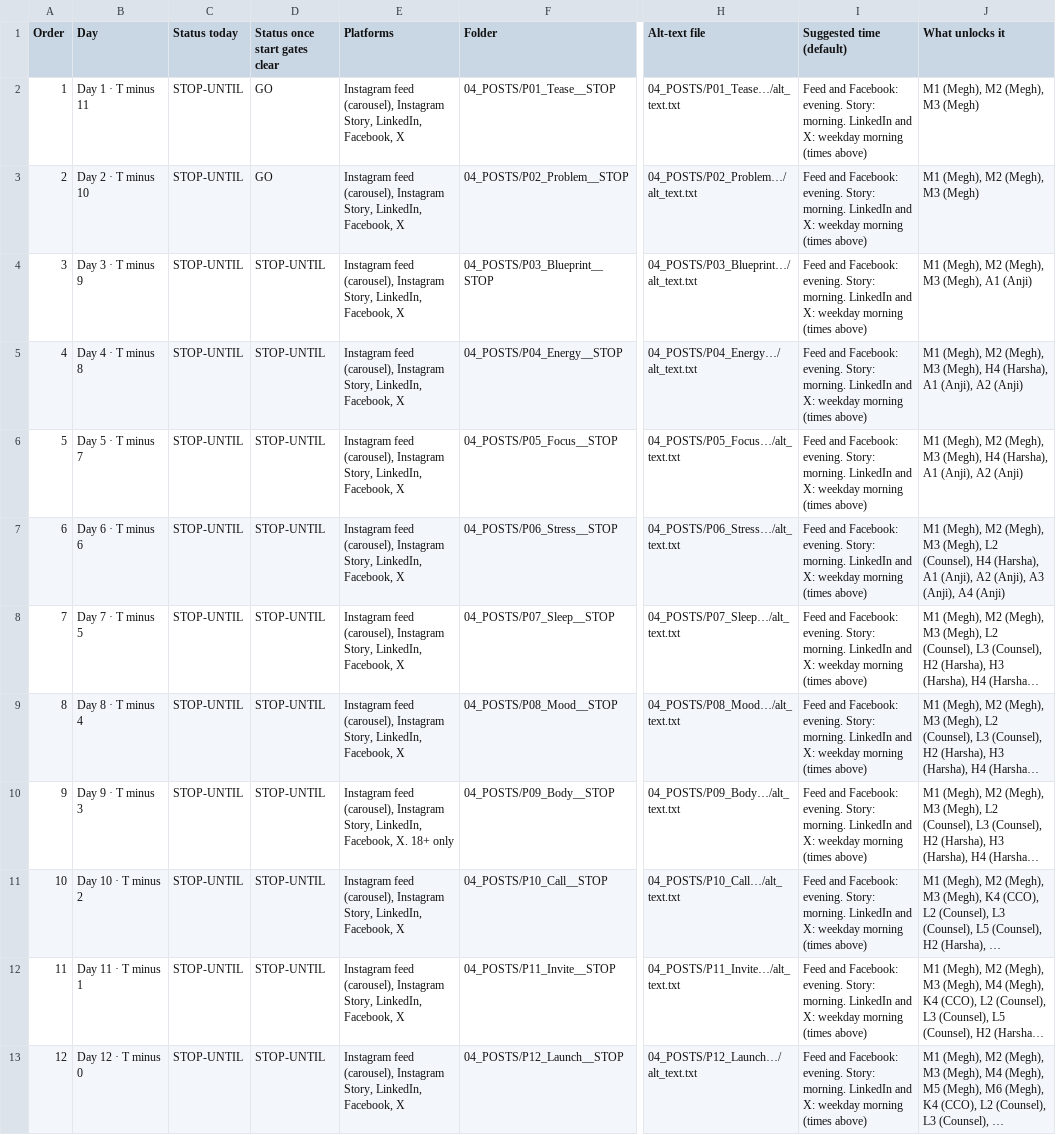
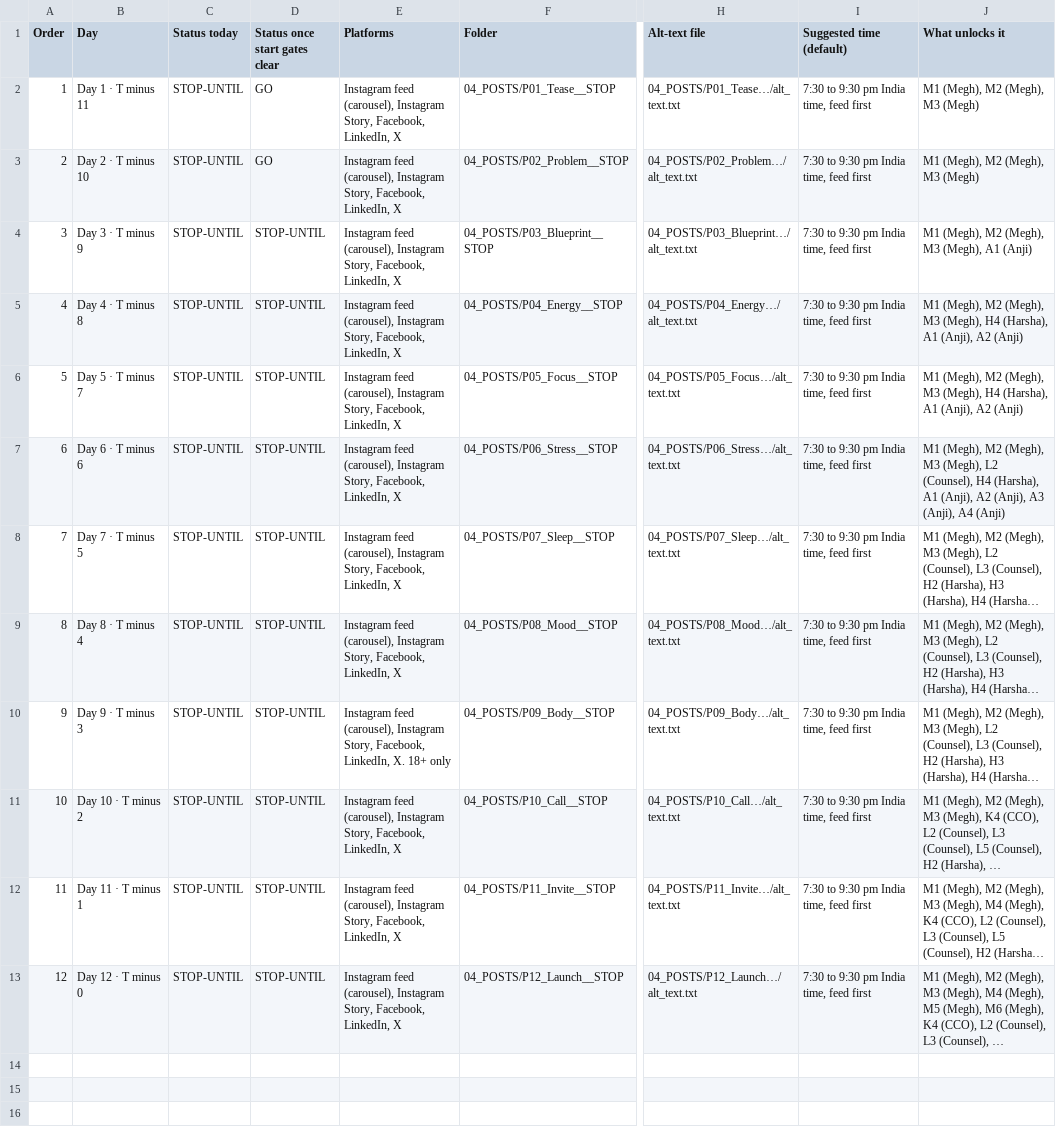
Before and after one commit to annotatory/one-picture-gheoa6, a CSV file: team/01_POSTING_CALENDAR.csv, drawn as a sheet; only a part is shown, gaps mark what is left out; long unchanged cells end in …; the diff names each change by its address in the sheet, - before the commit and + after, or states it on an @@ line.

```diff
--- a/team/01_POSTING_CALENDAR.csv
+++ b/team/01_POSTING_CALENDAR.csv
-E2:E9 (Platforms): …Instagram Story, LinkedIn, Facebook, X
+E2:E9 (Platforms): …Instagram Story, Facebook, LinkedIn, X
-I2:I13 (Suggested time (default)): Feed and Facebook: evening. Story: morning. LinkedIn and X: weekday morning (times above)
+I2:I13 (Suggested time (default)): 7:30 to 9:30 pm India time, feed first
-E10 (Platforms): …Instagram Story, LinkedIn, Facebook, X. 18+…
+E10 (Platforms): …Instagram Story, Facebook, LinkedIn, X. 18+…
-E11:E13 (Platforms): …Instagram Story, LinkedIn, Facebook, X
+E11:E13 (Platforms): …Instagram Story, Facebook, LinkedIn, X
```
Also changed, not shown: 10 other files.
